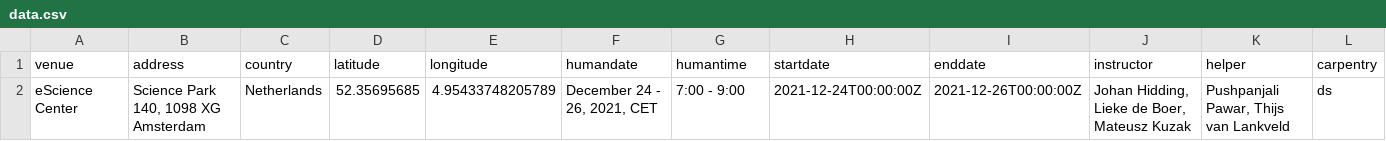
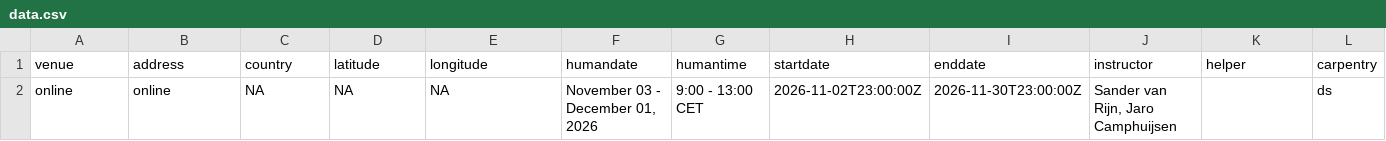
Before and after one commit to esciencecenter-digital-skills/2026-11-03-ds-intermediate-python, a CSV file: _data/data.csv, drawn as a sheet; only a part is shown; removed rows and columns are numbered as before the commit, all else as after; rows hold the shown columns only; the diff names each change by its address in the sheet, - before the commit and + after, or states it on an @@ line.

Commit message:
fill in data.csv

```diff
--- a/_data/data.csv
+++ b/_data/data.csv
-row 2: eScience Center | Science Park 140, 1098 XG Amsterdam | Netherlands | 52.35695685 | 4.95433748205789 | December 24 - 26, 2021, CET | 7:00 - 9:00 | 2021-12-24T00:00:00Z | 2021-12-26T00:00:00Z | Johan Hidding, Lieke de Boer, Mateusz Kuzak | Pushpanjali Pawar, Thijs van Lankveld | ds
+row 2: online | online | NA | NA | NA | November 03 - December 01, 2026 | 9:00 - 13:00 CET | 2026-11-02T23:00:00Z | 2026-11-30T23:00:00Z | Sander van Rijn, Jaro Camphuijsen |  | ds
```
